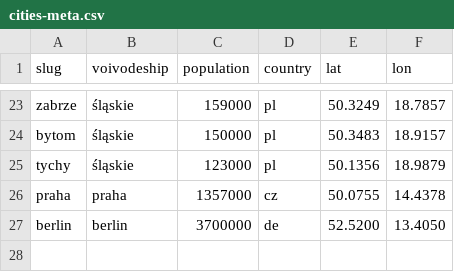
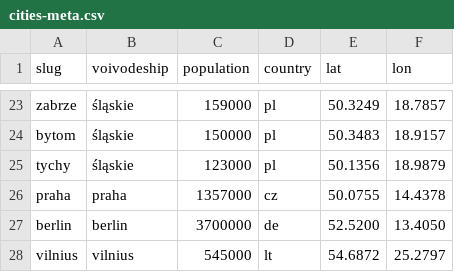
Before and after one commit to patrykorwat/radoskop, a CSV file: data/cities-meta.csv, drawn as a sheet; only a part is shown, gaps mark what is left out.

```diff
--- a/data/cities-meta.csv
+++ b/data/cities-meta.csv
@@ -27 +27,2 @@ praha,praha,1357000,cz,50.0755,14.4378
 berlin,berlin,3700000,de,52.5200,13.4050
+vilnius,vilnius,545000,lt,54.6872,25.2797
```
Also changed, not shown: 4 other files.
